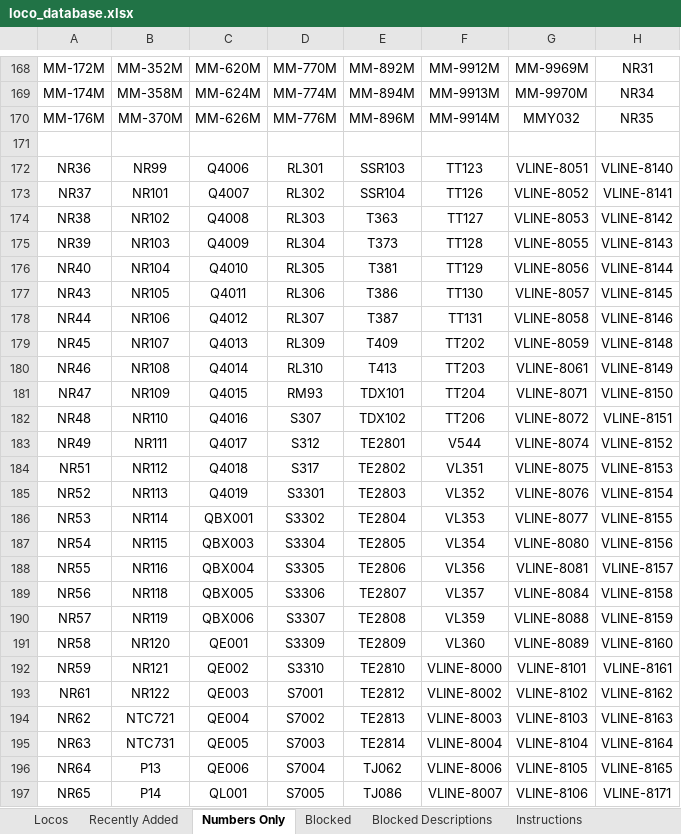
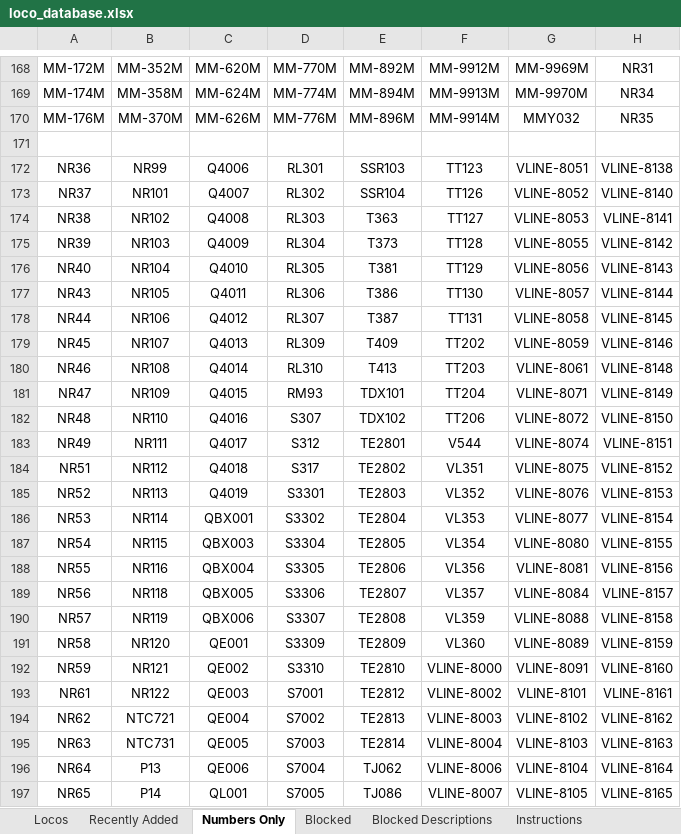
Before and after one commit to grahame21/railops-frontend, an Excel workbook: downloads/loco_database.xlsx, sheet Numbers Only, drawn as a sheet; only a part is shown, gaps mark what is left out; values as stored, in another font and other column widths than the file's, no borders; the diff covers the shown part only; the diff names each change by its address in the sheet, - before the commit and + after, or states it on an @@ line.

```diff
--- a/downloads/loco_database.xlsx (sheet Numbers Only)
+++ b/downloads/loco_database.xlsx (sheet Numbers Only)
-H172: VLINE-8140
+H172: VLINE-8138
-H173: VLINE-8141
+H173: VLINE-8140
-H174: VLINE-8142
+H174: VLINE-8141
-H175: VLINE-8143
+H175: VLINE-8142
-H176: VLINE-8144
+H176: VLINE-8143
-H177: VLINE-8145
+H177: VLINE-8144
-H178: VLINE-8146
+H178: VLINE-8145
-H179: VLINE-8148
+H179: VLINE-8146
-H180: VLINE-8149
+H180: VLINE-8148
-H181: VLINE-8150
+H181: VLINE-8149
-H182: VLINE-8151
+H182: VLINE-8150
-H183: VLINE-8152
+H183: VLINE-8151
-H184: VLINE-8153
+H184: VLINE-8152
-H185: VLINE-8154
+H185: VLINE-8153
-H186: VLINE-8155
+H186: VLINE-8154
-H187: VLINE-8156
+H187: VLINE-8155
-H188: VLINE-8157
+H188: VLINE-8156
-H189: VLINE-8158
+H189: VLINE-8157
-H190: VLINE-8159
+H190: VLINE-8158
-H191: VLINE-8160
+H191: VLINE-8159
-G192: VLINE-8101
+G192: VLINE-8091
-H192: VLINE-8161
+H192: VLINE-8160
-G193: VLINE-8102
+G193: VLINE-8101
-H193: VLINE-8162
+H193: VLINE-8161
-G194: VLINE-8103
+G194: VLINE-8102
-H194: VLINE-8163
+H194: VLINE-8162
-G195: VLINE-8104
+G195: VLINE-8103
-H195: VLINE-8164
+H195: VLINE-8163
-G196: VLINE-8105
+G196: VLINE-8104
-H196: VLINE-8165
+H196: VLINE-8164
-G197: VLINE-8106
+G197: VLINE-8105
-H197: VLINE-8171
+H197: VLINE-8165
```
Also changed, not shown: 1 added row, 1 removed row and 60 edited cells elsewhere in this sheet, sheet Locos, sheet Recently Added, downloads/loco_numbers_only.xlsx, 3 other files.
